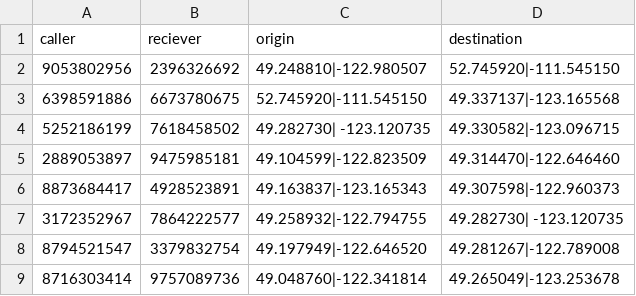
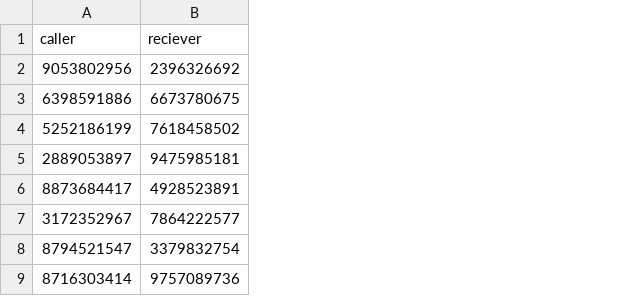
Before and after one commit to EkramulHoque/CMPT-732, a CSV file: Project/customer_list.csv, drawn as a sheet; only a part is shown; the diff names each change by its address in the sheet, - before the commit and + after, or states it on an @@ line.

```diff
--- a/Project/customer_list.csv
+++ b/Project/customer_list.csv
-column C (origin), rows 2-9: 49.248810|-122.980507 | 52.745920|-111.545150 | 49.282730| -123.120735 | 49.104599|-122.823509 | 49.163837|-123.165343 | 49.258932|-122.794755 | 49.197949|-122.646520 | 49.048760|-122.341814
-column D (destination), rows 2-9: 52.745920|-111.545150 | 49.337137|-123.165568 | 49.330582|-123.096715 | 49.314470|-122.646460 | 49.307598|-122.960373 | 49.282730| -123.120735 | 49.281267|-122.789008 | 49.265049|-123.253678
```
Also changed, not shown: 2 other files.
